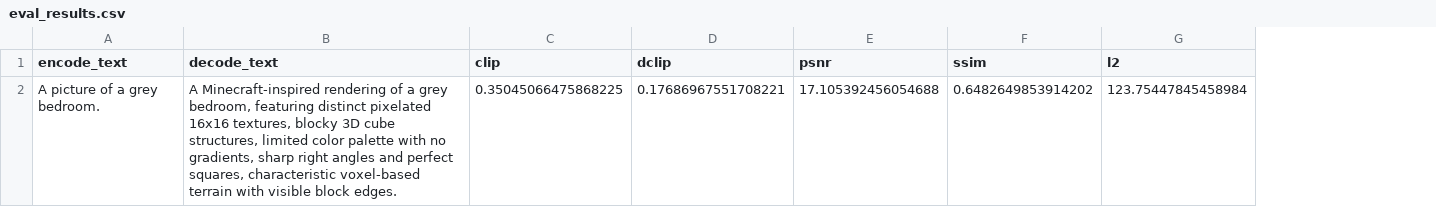
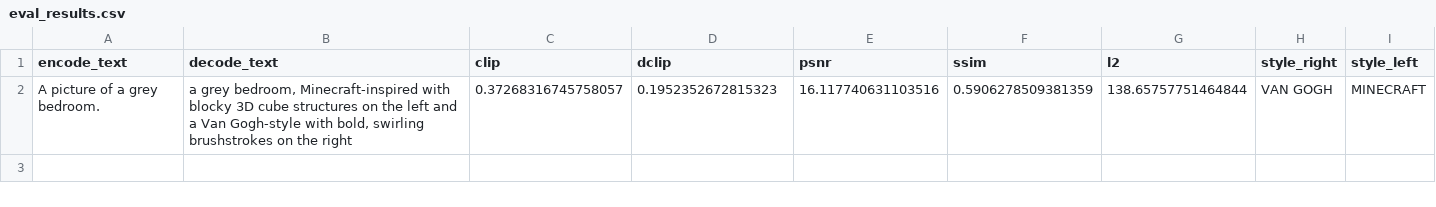
Before and after one commit to adriengoldszal/dual-style-image-gen, a CSV file: output/translate_text2img256_stable_diffusion_stochastic_142/eval_results.csv, drawn as a sheet; removed rows and columns are numbered as before the commit, all else as after; the diff names each change by its address in the sheet, - before the commit and + after, or states it on an @@ line.

```diff
--- a/output/translate_text2img256_stable_diffusion_stochastic_142/eval_results.csv
+++ b/output/translate_text2img256_stable_diffusion_stochastic_142/eval_results.csv
+column H (style_right), empty
+column I (style_left), empty
-row 2: A picture of a grey bedroom. | A Minecraft-inspired rendering of a grey bedroom, featuring distinct pixelated 16x16 textures, blocky 3D cube structures, limited color palette with no gradients, sharp right angles and perfect squares, characteristic voxel-based terrain with visible block edges. | 0.35045066475868225 | 0.17686967551708221 | 17.105392456054688 | 0.6482649853914202 | 123.75447845458984
+row 2: A picture of a grey bedroom. | a grey bedroom, Minecraft-inspired with blocky 3D cube structures on the left and a Van Gogh-style with bold, swirling brushstrokes on the right | 0.37268316745758057 | 0.1952352672815323 | 16.117740631103516 | 0.5906278509381359 | 138.65757751464844 | VAN GOGH | MINECRAFT
```
Also changed, not shown: Pixel_interpolation/eval_results.csv, 27 other files.
